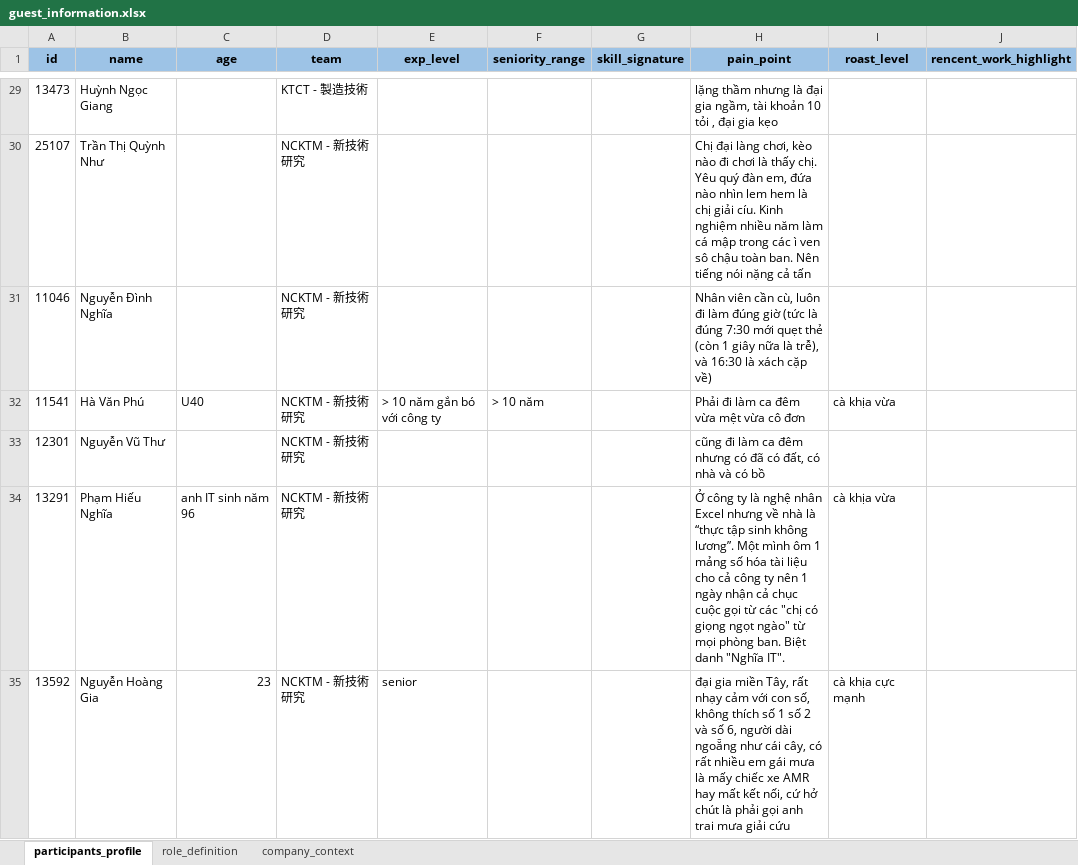
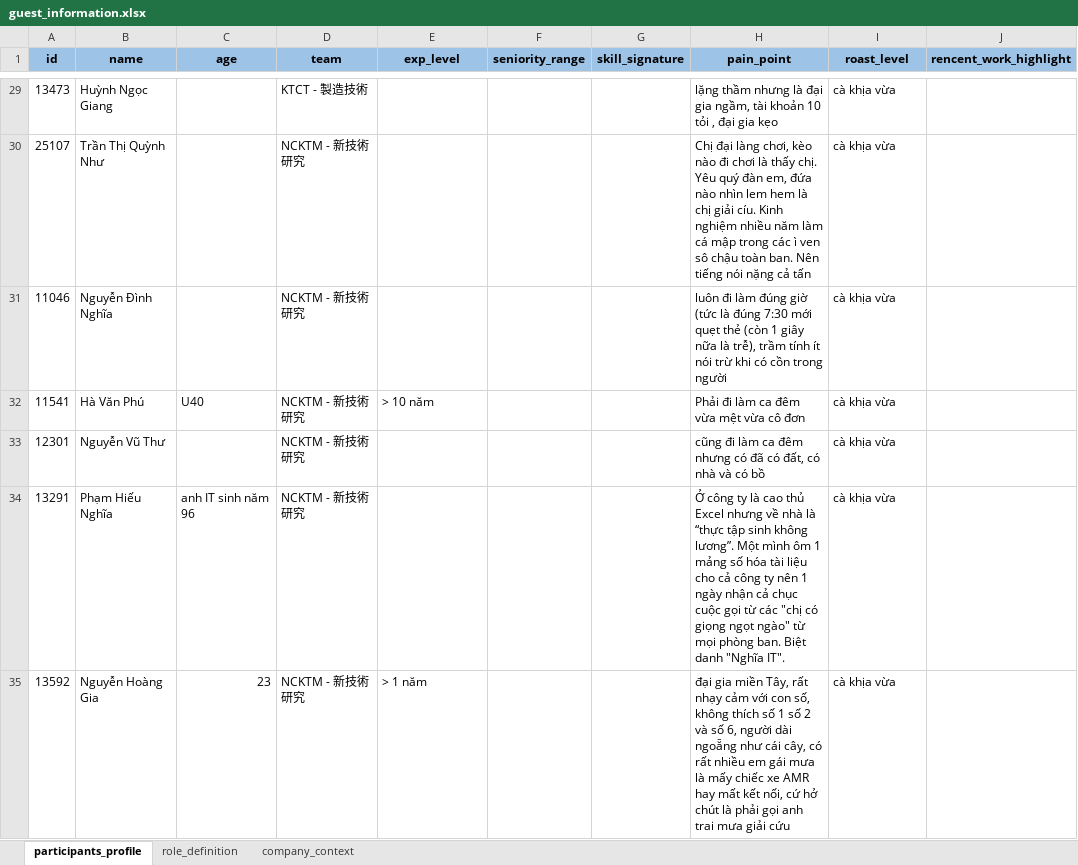
Before and after one commit to kenichikazama/MabuchiChatbot, an Excel workbook: data/guest_information.xlsx, sheet participants_profile, drawn as a sheet; only a part is shown, gaps mark what is left out; values as stored, in another font and other column widths than the file's, no borders; conditional formats not drawn; the diff covers the shown part only; the diff names each change by its address in the sheet, - before the commit and + after, or states it on an @@ line.

```diff
--- a/data/guest_information.xlsx (sheet participants_profile)
+++ b/data/guest_information.xlsx (sheet participants_profile)
-I29:I31 (roast_level): (empty)
+I29:I31 (roast_level): cà khịa vừa
-H31 (pain_point): Nhân viên cần cù, luôn đi làm đúng giờ (tức là đúng 7:30 mới quẹt thẻ (còn 1 giây nữa là trễ), và 16:30 là xách cặp về)
+H31 (pain_point): luôn đi làm đúng giờ (tức là đúng 7:30 mới quẹt thẻ (còn 1 giây nữa là trễ), trầm tính ít nói trừ khi có cồn trong người
-E32 (exp_level): > 10 năm gắn bó với công ty
+E32 (exp_level): > 10 năm
-F32 (seniority_range): > 10 năm
+F32 (seniority_range): (empty)
-I33 (roast_level): (empty)
+I33 (roast_level): cà khịa vừa
-H34 (pain_point): …ty là nghệ nhân Excel nhưng…
+H34 (pain_point): …ty là cao thủ Excel nhưng…
-E35 (exp_level): senior
+E35 (exp_level): > 1 năm
-I35 (roast_level): cà khịa cực mạnh
+I35 (roast_level): cà khịa vừa
```
Also changed, not shown: 1 added row, 1 removed row, 110 edited cells and cell formats elsewhere in this sheet, sheet role_definition, sheet company_context, 5 other files.
